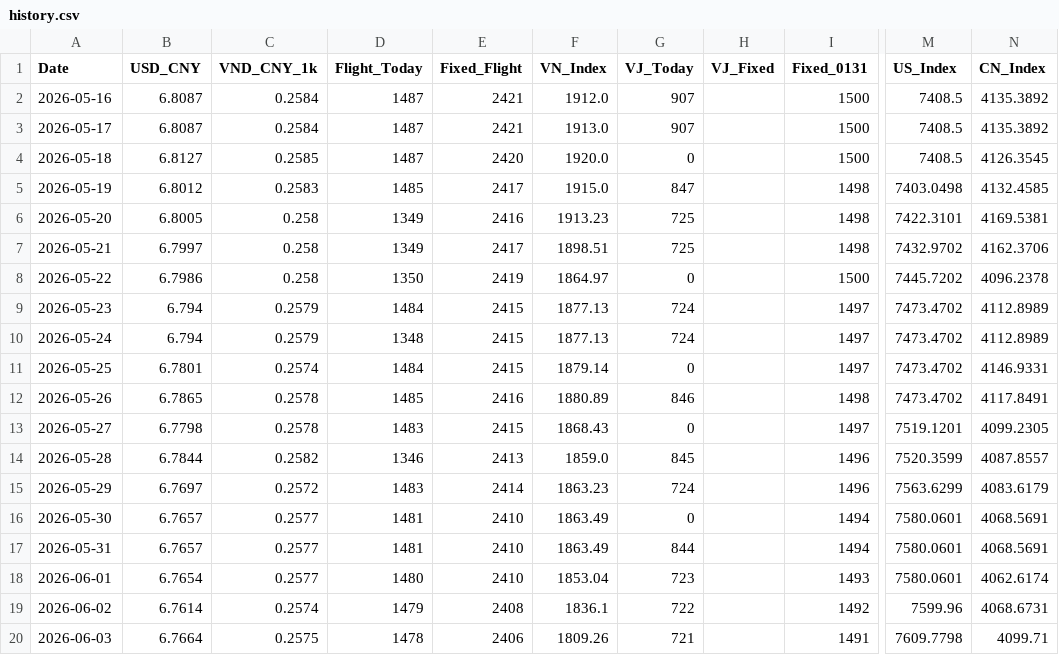
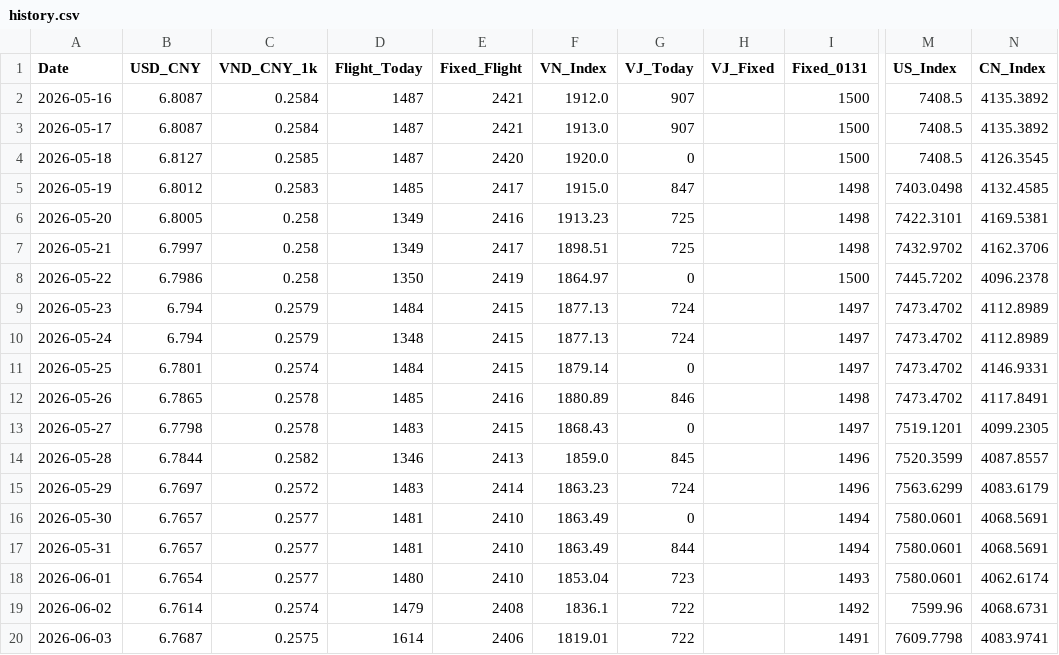
Before and after one commit to apexhuang-zizi/News-Financial_Tracking, a CSV file: history.csv, drawn as a sheet; only a part is shown, gaps mark what is left out; the diff names each change by its address in the sheet, - before the commit and + after, or states it on an @@ line.

```diff
--- a/history.csv
+++ b/history.csv
-B20 (USD_CNY): 6.7664
+B20 (USD_CNY): 6.7687
-D20 (Flight_Today): 1478
+D20 (Flight_Today): 1614
-F20 (VN_Index): 1809.26
+F20 (VN_Index): 1819.01
-G20 (VJ_Today): 721
+G20 (VJ_Today): 722
-N20 (CN_Index): 4099.71
+N20 (CN_Index): 4083.9741
```
Also changed, not shown: stock_history.csv, 3 other files.
